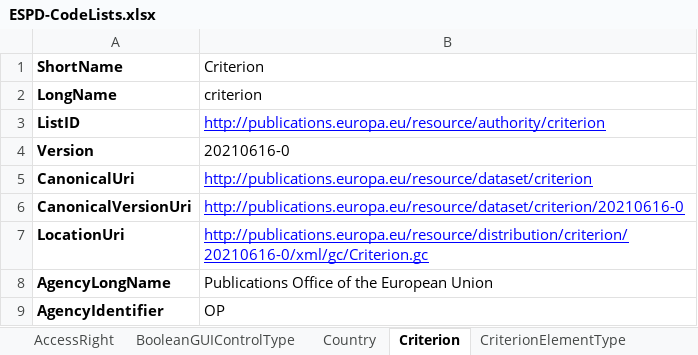
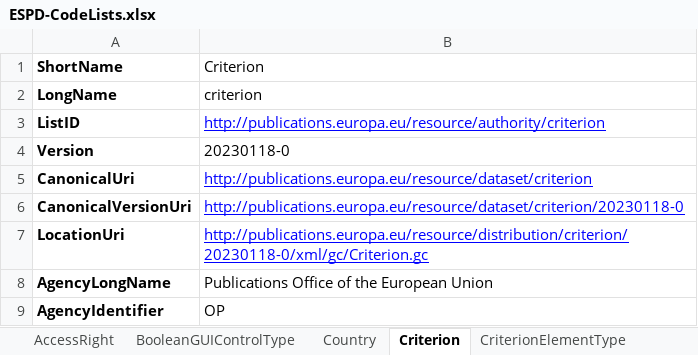
Before and after one commit to OP-TED/ESPD-EDM, an Excel workbook: __ESPDTeam__/ESPD-CodeLists.xlsx, sheet Criterion, drawn as a sheet; values as stored, in another font and other column widths than the file's, no borders; the diff names each change by its address in the sheet, - before the commit and + after, or states it on an @@ line.

```diff
--- a/__ESPDTeam__/ESPD-CodeLists.xlsx (sheet Criterion)
+++ b/__ESPDTeam__/ESPD-CodeLists.xlsx (sheet Criterion)
-B4 (Criterion): 20210616-0
+B4 (Criterion): 20230118-0
-B6 (Criterion): http://publications.europa.eu/resource/dataset/criterion/20210616-0
+B6 (Criterion): http://publications.europa.eu/resource/dataset/criterion/20230118-0
-B7 (Criterion): http://publications.europa.eu/resource/distribution/criterion/20210616-0/xml/gc/Criterion.gc
+B7 (Criterion): http://publications.europa.eu/resource/distribution/criterion/20230118-0/xml/gc/Criterion.gc
```
Also changed, not shown: 1 other file.
